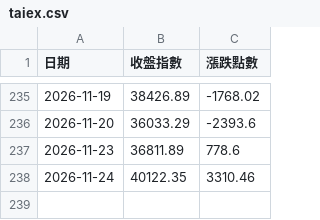
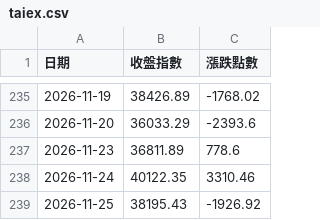
Before and after one commit to mertonjle767-beep/repair-system, a CSV file: stock-tracker/data/taiex.csv, drawn as a sheet; only a part is shown, gaps mark what is left out.

```diff
--- a/stock-tracker/data/taiex.csv
+++ b/stock-tracker/data/taiex.csv
@@ -238 +238,2 @@
 2026-11-24,40122.35,3310.46
+2026-11-25,38195.43,-1926.92
```
Also changed, not shown: stock-tracker/data/all_dividends.csv, stock-tracker/data/market_prices.csv, 3 other files.
